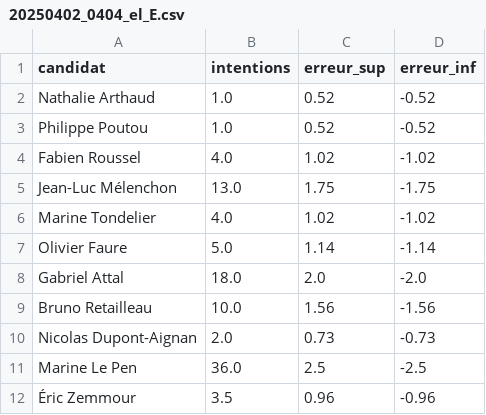
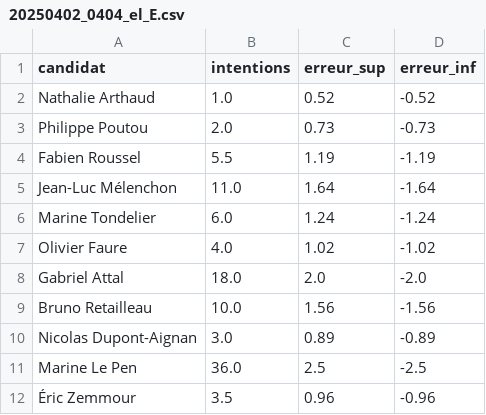
Before and after one commit to MieuxVoter/presidentielle2027, a CSV file: polls/20250402_0404_el_E.csv, drawn as a sheet.

```diff
--- a/polls/20250402_0404_el_E.csv
+++ b/polls/20250402_0404_el_E.csv
@@ -2,10 +2,10 @@ candidat,intentions,erreur_sup,erreur_inf
 Nathalie Arthaud,1.0,0.52,-0.52
-Philippe Poutou,1.0,0.52,-0.52
-Fabien Roussel,4.0,1.02,-1.02
-Jean-Luc Mélenchon,13.0,1.75,-1.75
-Marine Tondelier,4.0,1.02,-1.02
-Olivier Faure,5.0,1.14,-1.14
+Philippe Poutou,2.0,0.73,-0.73
+Fabien Roussel,5.5,1.19,-1.19
+Jean-Luc Mélenchon,11.0,1.64,-1.64
+Marine Tondelier,6.0,1.24,-1.24
+Olivier Faure,4.0,1.02,-1.02
 Gabriel Attal,18.0,2.0,-2.0
 Bruno Retailleau,10.0,1.56,-1.56
-Nicolas Dupont-Aignan,2.0,0.73,-0.73
+Nicolas Dupont-Aignan,3.0,0.89,-0.89
 Marine Le Pen,36.0,2.5,-2.5
```
